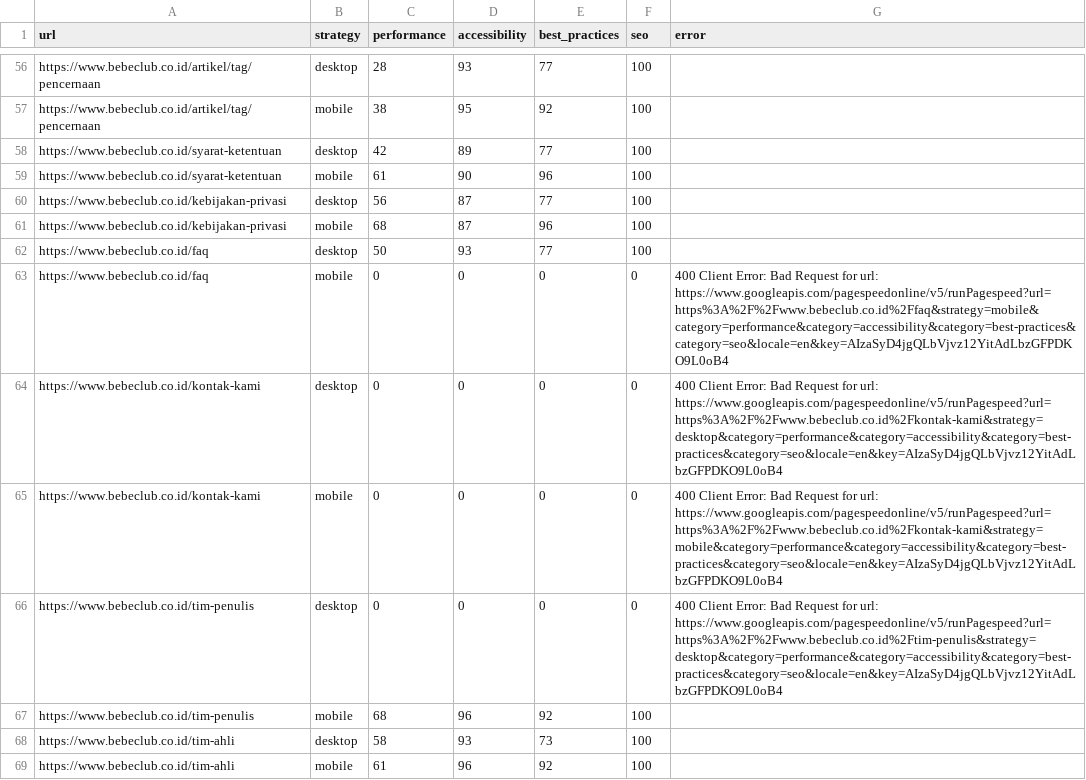
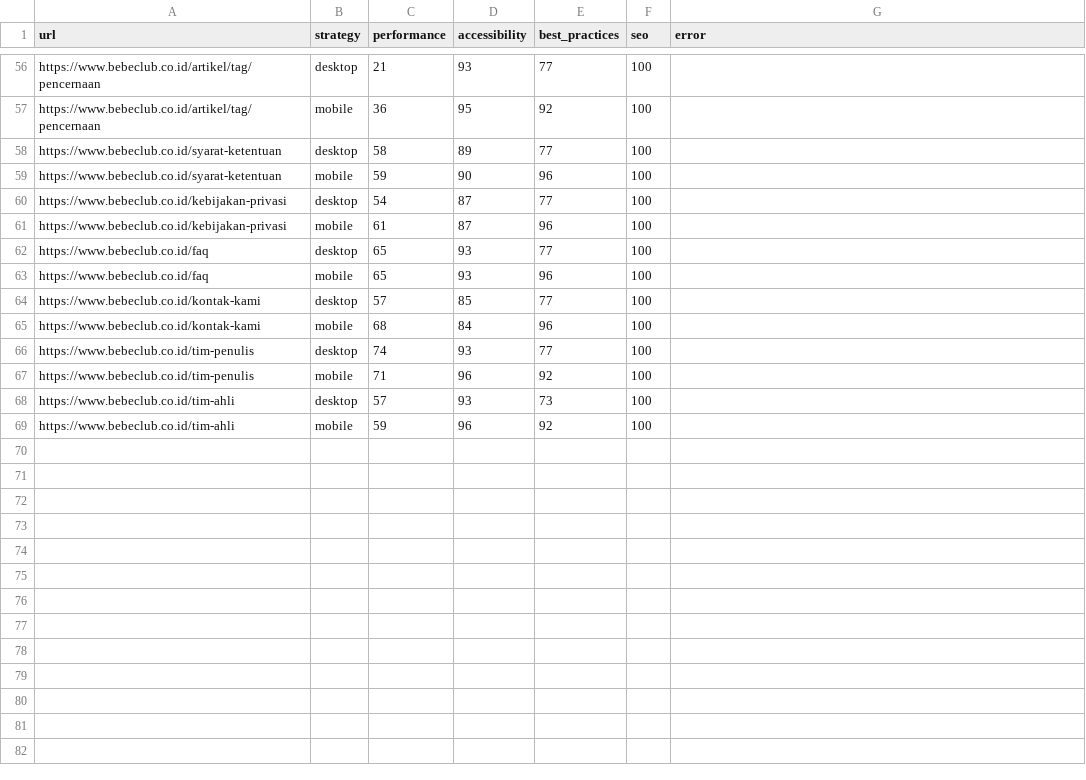
Before and after one commit to maazway/pagespeed_monitor_bbc, a CSV file: psi_results.csv, drawn as a sheet; only a part is shown, gaps mark what is left out; removed rows and columns are numbered as before the commit, all else as after; the diff covers the shown part only; the diff names each change by its address in the sheet, - before the commit and + after, or states it on an @@ line.

```diff
--- a/psi_results.csv
+++ b/psi_results.csv
-C56 (performance): 28
+C56 (performance): 21
-C57 (performance): 38
+C57 (performance): 36
-C58 (performance): 42
+C58 (performance): 58
-C59 (performance): 61
+C59 (performance): 59
-C60 (performance): 56
+C60 (performance): 54
-C61 (performance): 68
+C61 (performance): 61
-C62 (performance): 50
+C62 (performance): 65
-row 63: https://www.bebeclub.co.id/faq | mobile | 0 | 0 | 0 | 0 | 400 Client Error: Bad Request for url: https://www.googleapis.com/pagespeedonline/v5/runPagespeed?url=https%3A%2F%2Fwww.bebeclub.co.id%2Ffaq&strategy=mobile&category=performance&category=accessibility&category=best-practices&category=seo&locale=en&key=AIzaSyD4jgQLbVjvz12YitAdLbzGFPDKO9L0oB4
-row 64: https://www.bebeclub.co.id/kontak-kami | desktop | 0 | 0 | 0 | 0 | 400 Client Error: Bad Request for url: https://www.googleapis.com/pagespeedonline/v5/runPagespeed?url=https%3A%2F%2Fwww.bebeclub.co.id%2Fkontak-kami&strategy=desktop&category=performance&category=accessibility&category=best-practices&category=seo&locale=en&key=AIzaSyD4jgQLbVjvz12YitAdLbzGFPDKO9L0oB4
-row 65: https://www.bebeclub.co.id/kontak-kami | mobile | 0 | 0 | 0 | 0 | 400 Client Error: Bad Request for url: https://www.googleapis.com/pagespeedonline/v5/runPagespeed?url=https%3A%2F%2Fwww.bebeclub.co.id%2Fkontak-kami&strategy=mobile&category=performance&category=accessibility&category=best-practices&category=seo&locale=en&key=AIzaSyD4jgQLbVjvz12YitAdLbzGFPDKO9L0oB4
-row 66: https://www.bebeclub.co.id/tim-penulis | desktop | 0 | 0 | 0 | 0 | 400 Client Error: Bad Request for url: https://www.googleapis.com/pagespeedonline/v5/runPagespeed?url=https%3A%2F%2Fwww.bebeclub.co.id%2Ftim-penulis&strategy=desktop&category=performance&category=accessibility&category=best-practices&category=seo&locale=en&key=AIzaSyD4jgQLbVjvz12YitAdLbzGFPDKO9L0oB4
+row 63: https://www.bebeclub.co.id/faq | mobile | 65 | 93 | 96 | 100
+row 64: https://www.bebeclub.co.id/kontak-kami | desktop | 57 | 85 | 77 | 100
+row 65: https://www.bebeclub.co.id/kontak-kami | mobile | 68 | 84 | 96 | 100
+row 66: https://www.bebeclub.co.id/tim-penulis | desktop | 74 | 93 | 77 | 100
-C67 (performance): 68
+C67 (performance): 71
-C68 (performance): 58
+C68 (performance): 57
-C69 (performance): 61
+C69 (performance): 59
```
Also changed, not shown: 6 added rows, 6 removed rows and 47 edited cells elsewhere in this file, 4 other files.
